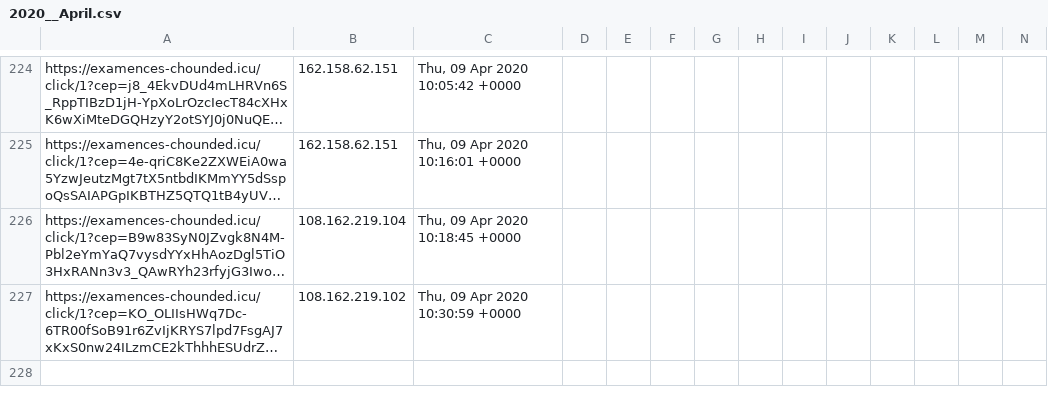
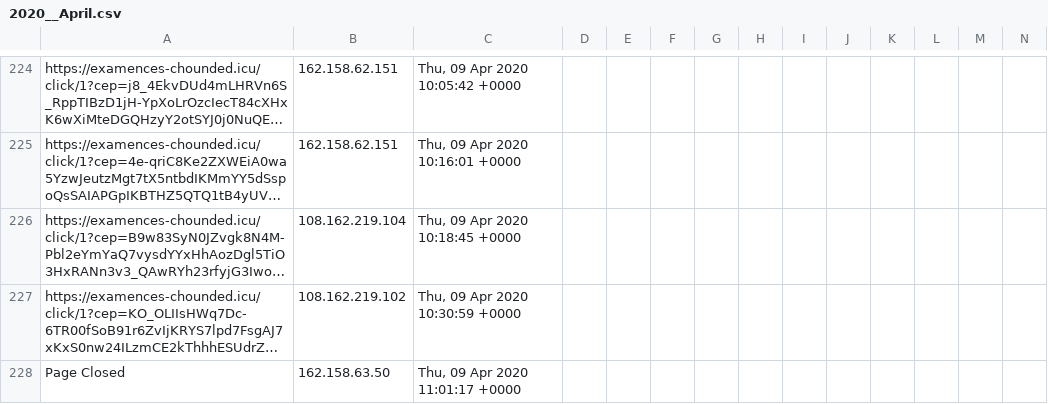
Before and after one commit to runacode/jewls1, a CSV file: logs/2020__April.csv, drawn as a sheet; only a part is shown, gaps mark what is left out; long unchanged cells end in …; rows hold the shown columns only; the diff names each change by its address in the sheet, - before the commit and + after, or states it on an @@ line.

Commit message:
Site Editor Update

```diff
--- a/logs/2020__April.csv
+++ b/logs/2020__April.csv
+row 228: Page Closed | 162.158.63.50 | Thu, 09 Apr 2020 11:01:17 +0000
```
